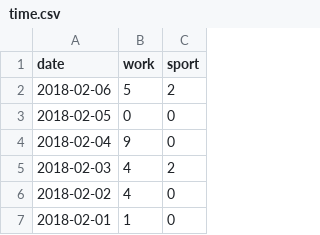
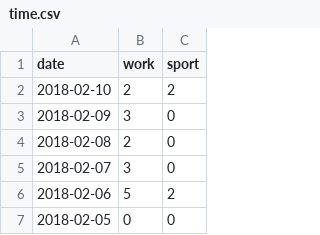
Before and after one commit to werpuc/stay_or_go, a CSV file: time_after_time/time.csv, drawn as a sheet; only a part is shown; the shorter side is filled out with more unchanged rows; the diff names each change by its address in the sheet, - before the commit and + after, or states it on an @@ line.

```diff
--- a/time_after_time/time.csv
+++ b/time_after_time/time.csv
+row 2: 2018-02-10 | 2 | 2
+row 3: 2018-02-09 | 3 | 0
+row 4: 2018-02-08 | 2 | 0
+row 5: 2018-02-07 | 3 | 0
```
Also changed, not shown: 2 other files.
